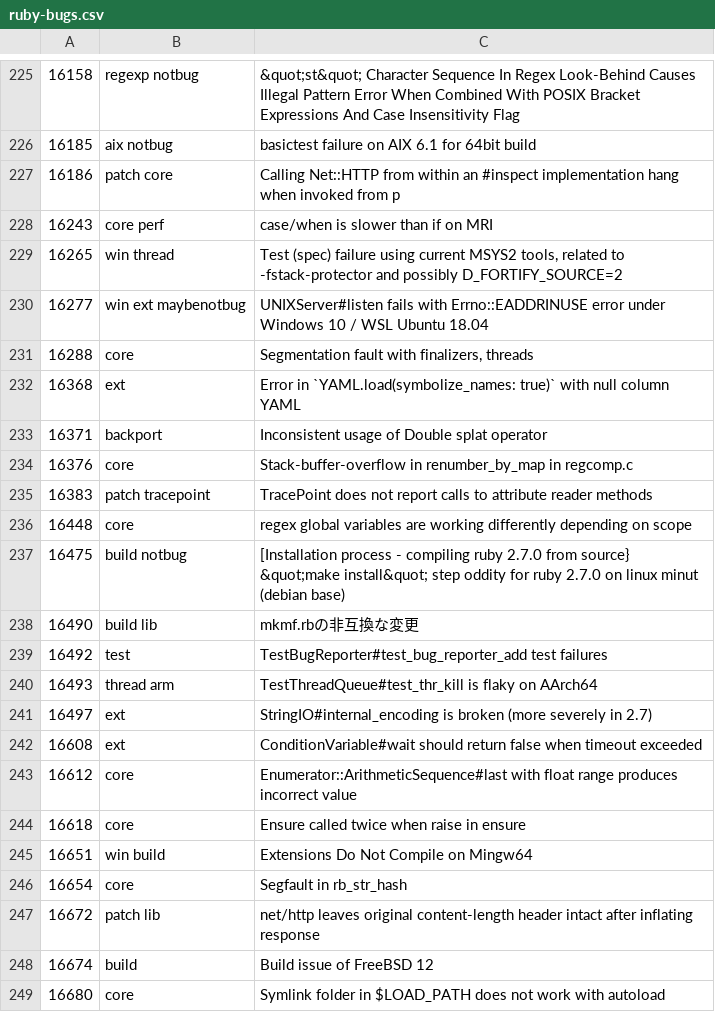
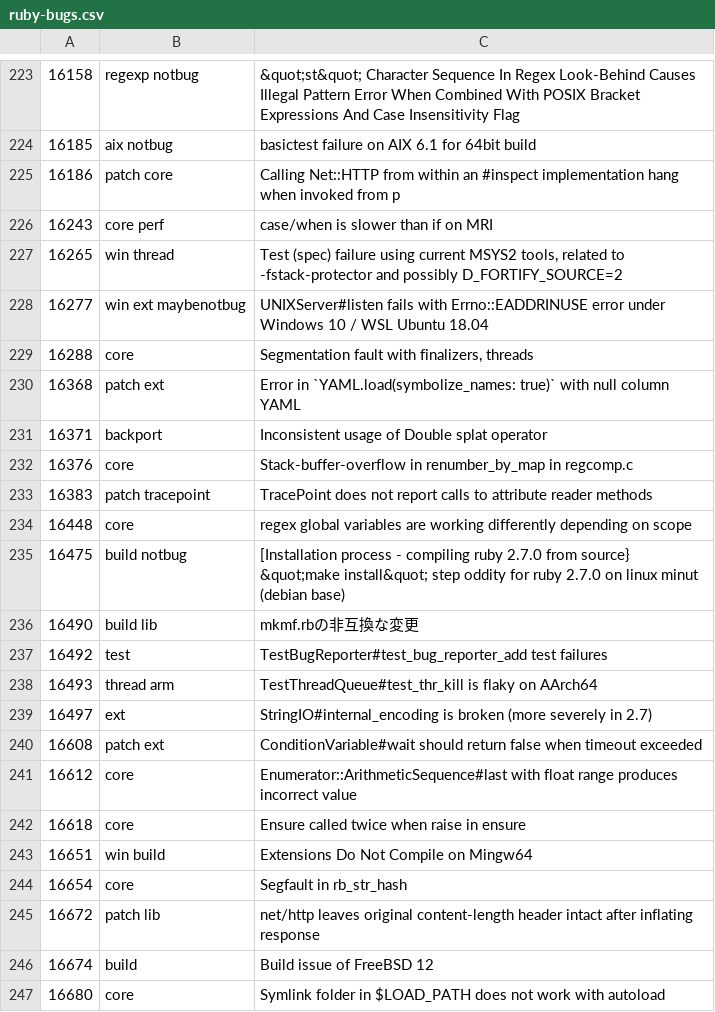
Before and after one commit to cybersage14/RB_tagged-bugs, a CSV file: ruby-bugs.csv, drawn as a sheet; only a part is shown, gaps mark what is left out; the diff covers the shown part only.

```diff
--- a/ruby-bugs.csv
+++ b/ruby-bugs.csv
@@ -231,3 +229,3 @@
 16288,core,"Segmentation fault with finalizers, threads"
-16368,ext,Error in `YAML.load(symbolize_names: true)` with null column YAML
+16368,patch ext,Error in `YAML.load(symbolize_names: true)` with null column YAML
 16371,backport,Inconsistent usage of Double splat operator
@@ -241,3 +239,3 @@
 16497,ext,StringIO#internal_encoding is broken (more severely in 2.7)
-16608,ext,ConditionVariable#wait should return false when timeout exceeded
+16608,patch ext,ConditionVariable#wait should return false when timeout exceeded
 16612,core,Enumerator::ArithmeticSequence#last with float range produces incorrect value
```
Also changed, not shown: 3 removed rows and 2 edited cells elsewhere in this file.
